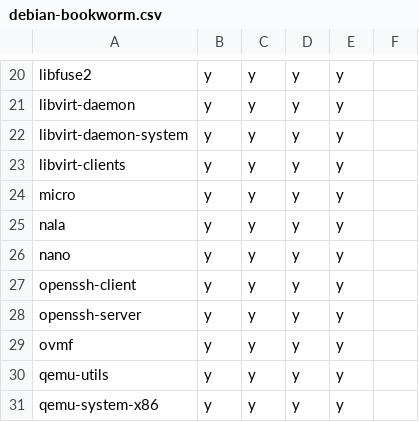
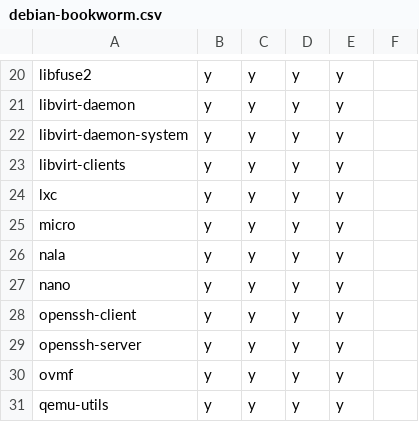
Before and after one commit to rvenutolo/packages, a CSV file: debian-bookworm.csv, drawn as a sheet; only a part is shown, gaps mark what is left out; the shorter side is filled out with more unchanged rows; the diff names each change by its address in the sheet, - before the commit and + after, or states it on an @@ line.

```diff
--- a/debian-bookworm.csv
+++ b/debian-bookworm.csv
+row 24: lxc | y | y | y | y
```
Also changed, not shown: ubuntu-noble.csv.
